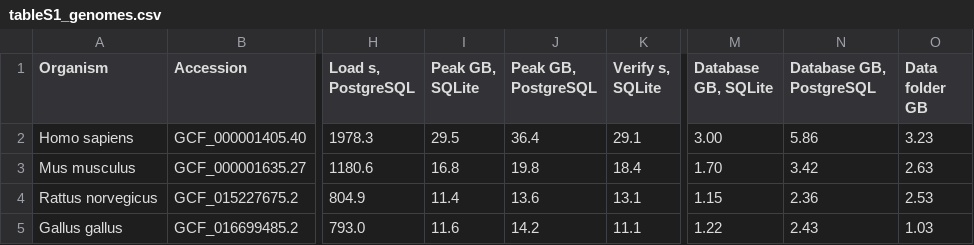
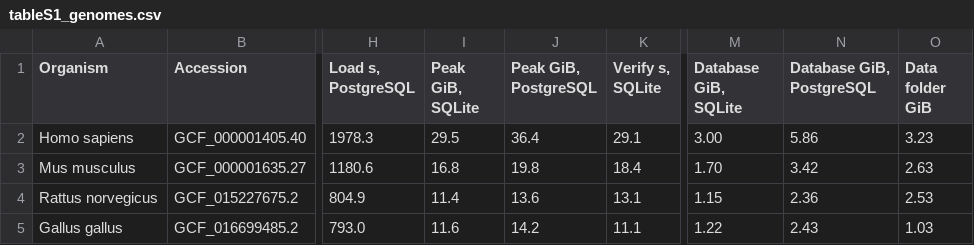
Before and after one commit to computational-genomics-lab/cgload, a CSV file: paper/tables/tableS1_genomes.csv, drawn as a sheet; only a part is shown, gaps mark what is left out; the diff names each change by its address in the sheet, - before the commit and + after, or states it on an @@ line.

```diff
--- a/paper/tables/tableS1_genomes.csv
+++ b/paper/tables/tableS1_genomes.csv
-I1: Peak GB, SQLite
+I1: Peak GiB, SQLite
-J1: Peak GB, PostgreSQL
+J1: Peak GiB, PostgreSQL
-M1: Database GB, SQLite
+M1: Database GiB, SQLite
-N1: Database GB, PostgreSQL
+N1: Database GiB, PostgreSQL
-O1: Data folder GB
+O1: Data folder GiB
```
Also changed, not shown: paper/tables/tableS2_faults.csv, 32 other files.
